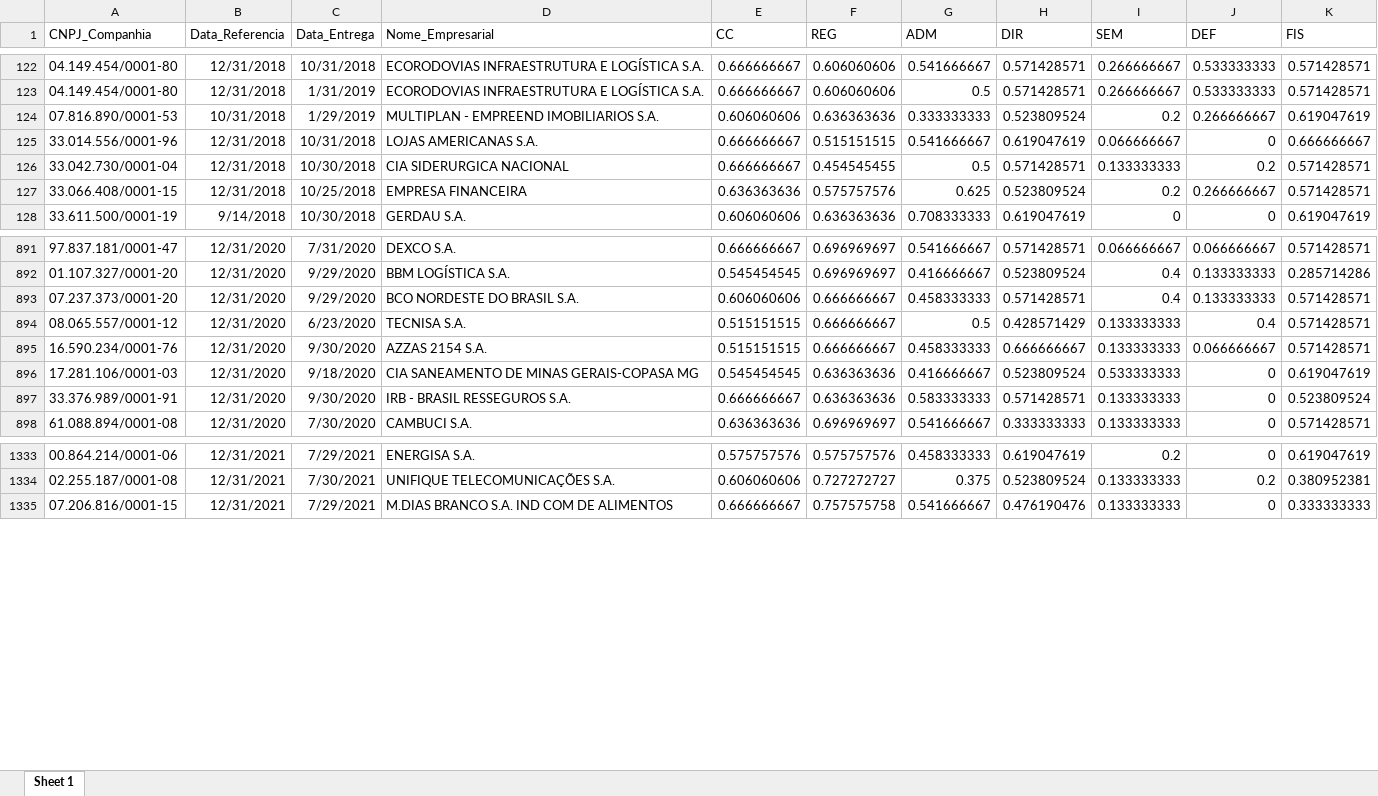
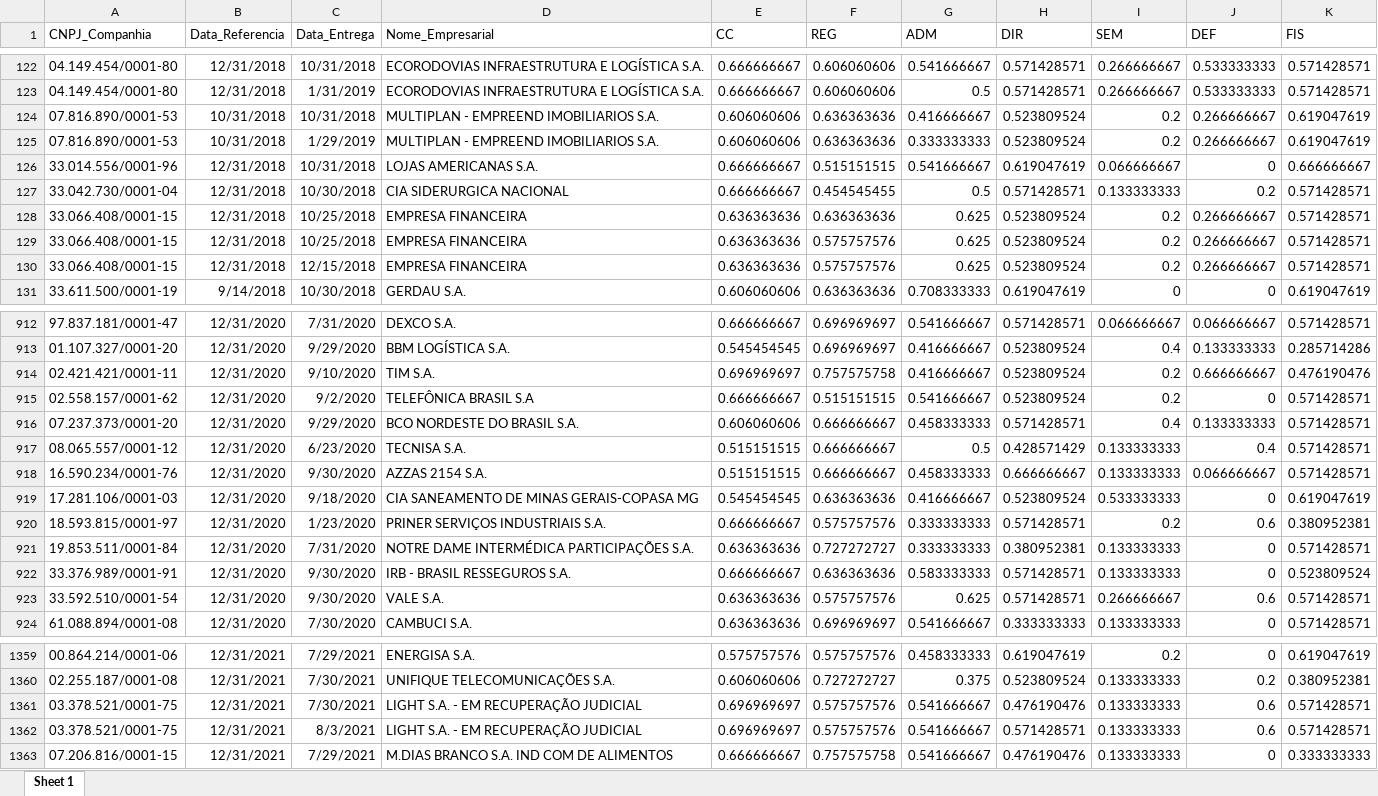
Before and after one commit to mvlp/celta, an Excel workbook: public/docs/index_07_dim_CG.xlsx, sheet Sheet 1, drawn as a sheet; only a part is shown, gaps mark what is left out; values as stored, in another font and other column widths than the file's, no borders; the diff covers the shown part only; the diff names each change by its address in the sheet, - before the commit and + after, or states it on an @@ line.

```diff
--- a/public/docs/index_07_dim_CG.xlsx (sheet Sheet 1)
+++ b/public/docs/index_07_dim_CG.xlsx (sheet Sheet 1)
+row 124: 07.816.890/0001-53 | 10/31/2018 | 10/31/2018 | MULTIPLAN - EMPREEND IMOBILIARIOS S.A. | 0.606060606 | 0.636363636 | 0.416666667 | 0.523809524 | 0.2 | 0.266666667 | 0.619047619
+row 128: 33.066.408/0001-15 | 12/31/2018 | 10/25/2018 | EMPRESA FINANCEIRA | 0.636363636 | 0.636363636 | 0.625 | 0.523809524 | 0.2 | 0.266666667 | 0.571428571
+row 130: 33.066.408/0001-15 | 12/31/2018 | 12/15/2018 | EMPRESA FINANCEIRA | 0.636363636 | 0.575757576 | 0.625 | 0.523809524 | 0.2 | 0.266666667 | 0.571428571
+row 914: 02.421.421/0001-11 | 12/31/2020 | 9/10/2020 | TIM S.A. | 0.696969697 | 0.757575758 | 0.416666667 | 0.523809524 | 0.2 | 0.666666667 | 0.476190476
+row 915: 02.558.157/0001-62 | 12/31/2020 | 9/2/2020 | TELEFÔNICA BRASIL S.A | 0.666666667 | 0.515151515 | 0.541666667 | 0.523809524 | 0.2 | 0 | 0.571428571
+row 920: 18.593.815/0001-97 | 12/31/2020 | 1/23/2020 | PRINER SERVIÇOS INDUSTRIAIS S.A. | 0.666666667 | 0.575757576 | 0.333333333 | 0.571428571 | 0.2 | 0.6 | 0.380952381
+row 921: 19.853.511/0001-84 | 12/31/2020 | 7/31/2020 | NOTRE DAME INTERMÉDICA PARTICIPAÇÕES S.A. | 0.636363636 | 0.727272727 | 0.333333333 | 0.380952381 | 0.133333333 | 0 | 0.571428571
+row 923: 33.592.510/0001-54 | 12/31/2020 | 9/30/2020 | VALE S.A. | 0.636363636 | 0.575757576 | 0.625 | 0.571428571 | 0.266666667 | 0.6 | 0.571428571
+row 1361: 03.378.521/0001-75 | 12/31/2021 | 7/30/2021 | LIGHT S.A. - EM RECUPERAÇÃO JUDICIAL | 0.696969697 | 0.575757576 | 0.541666667 | 0.476190476 | 0.133333333 | 0.6 | 0.571428571
+row 1362: 03.378.521/0001-75 | 12/31/2021 | 8/3/2021 | LIGHT S.A. - EM RECUPERAÇÃO JUDICIAL | 0.696969697 | 0.575757576 | 0.541666667 | 0.571428571 | 0.133333333 | 0.6 | 0.571428571
```
Also changed, not shown: 23 added rows elsewhere in this sheet, public/docs/index_05_dim_CG.xlsx, 29 other files.
